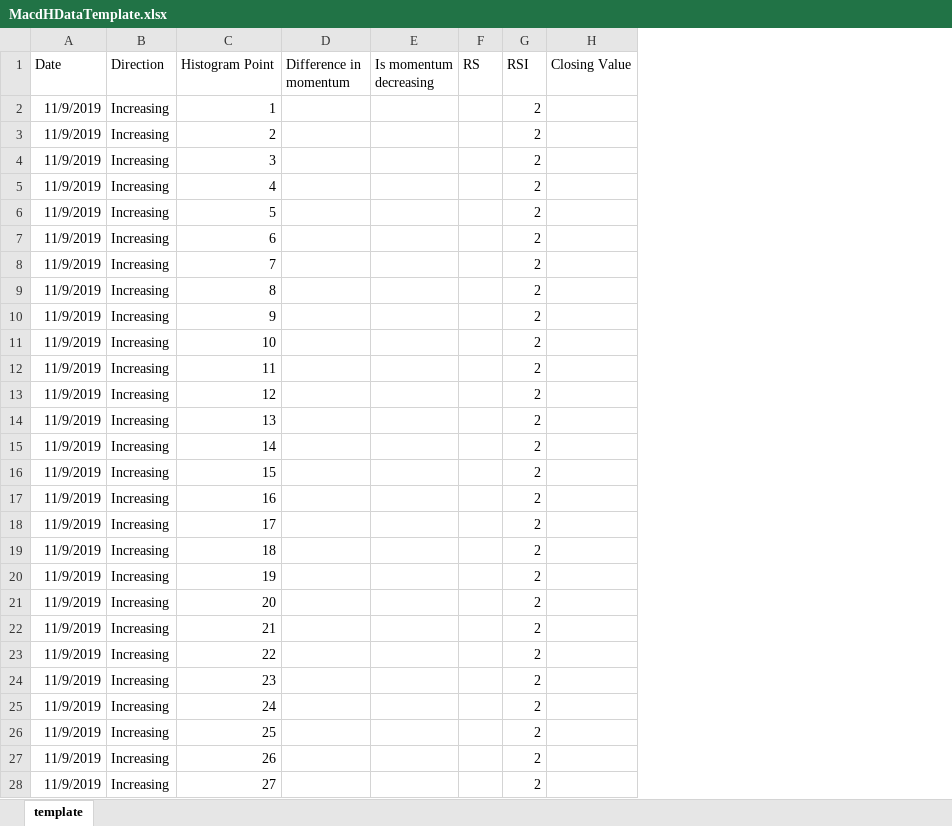
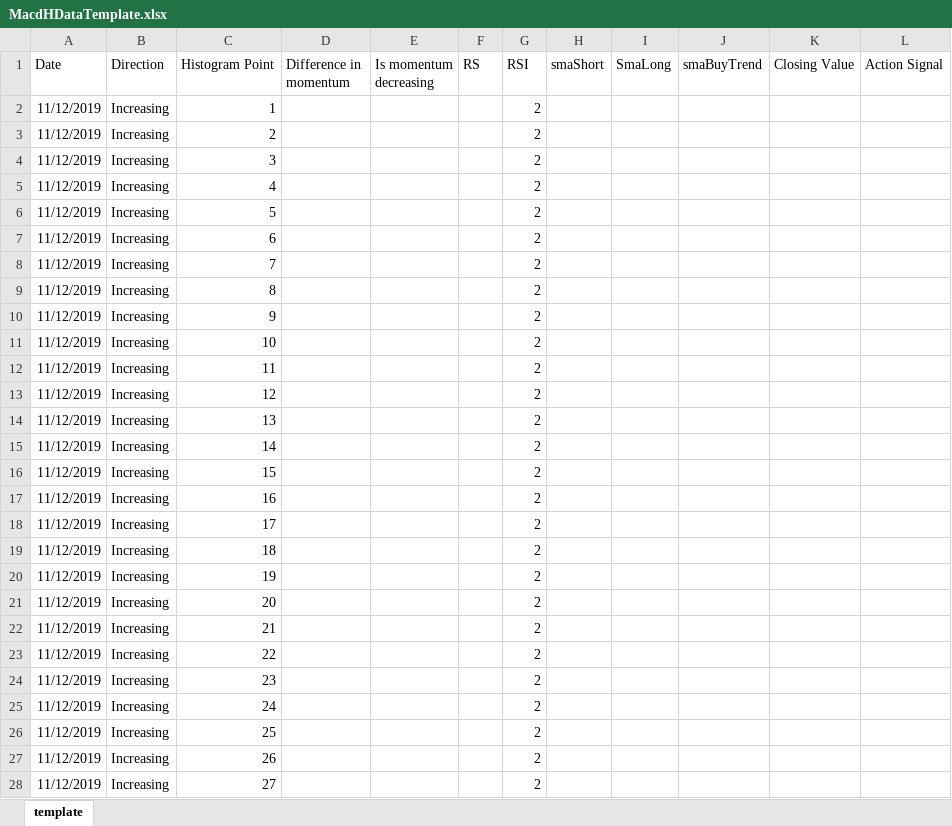
Before and after one commit to rineshkumar/NetTrader.Indicator, an Excel workbook: NetTrader.Indicator/MacdHDataTemplate.xlsx, sheet template, drawn as a sheet; only a part is shown; values as stored, in another font and other column widths than the file's, no borders; charts and pictures not drawn; the diff covers the shown part only; the diff names each change by its address in the sheet, - before the commit and + after, or states it on an @@ line.

```diff
--- a/NetTrader.Indicator/MacdHDataTemplate.xlsx (sheet template)
+++ b/NetTrader.Indicator/MacdHDataTemplate.xlsx (sheet template)
+column H (smaShort), empty
+column I (SmaLong), empty
+column J (smaBuyTrend), empty
+column L (Action Signal), empty
-A2:A28 (Date): 11/9/2019
+A2:A28 (Date): 11/12/2019
```
Also changed, not shown: 1 added row, 1 removed row and 33 edited cells elsewhere in this sheet, charts or pictures, 7 other files.
